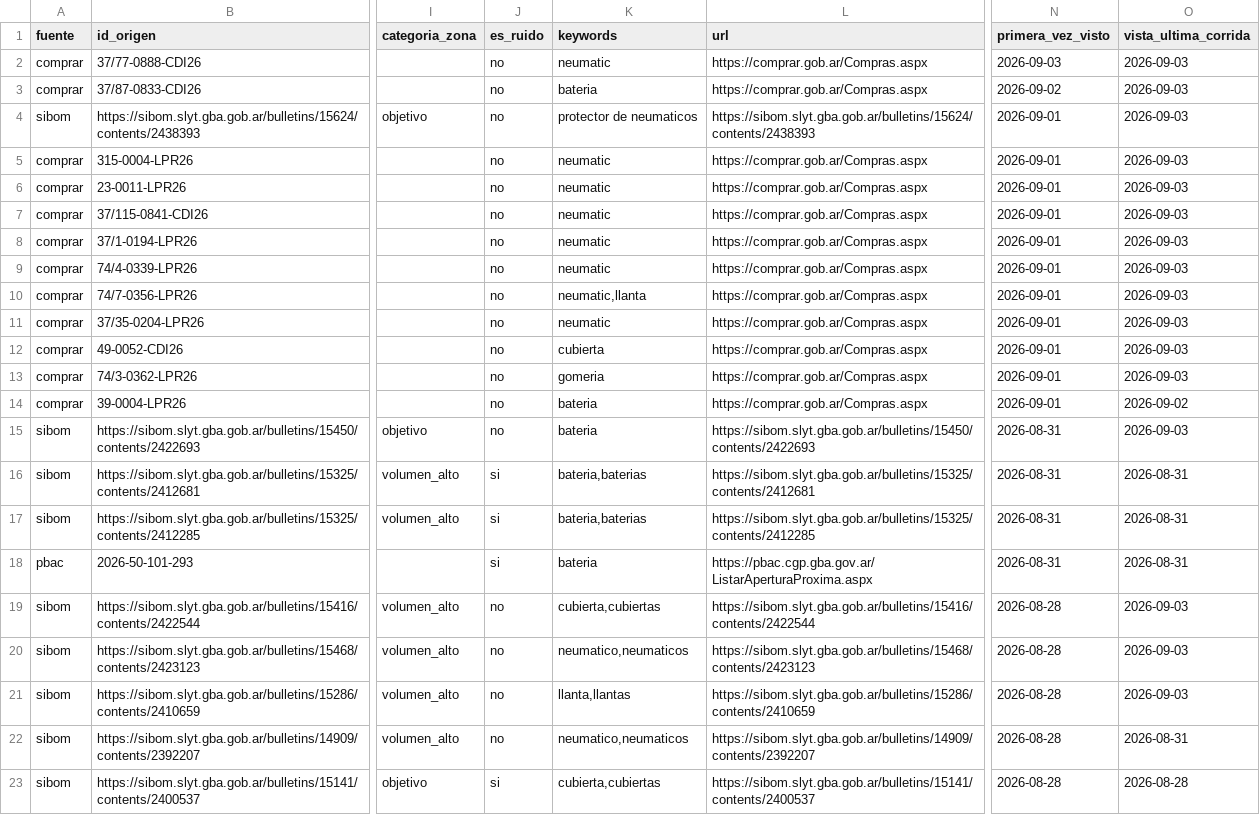
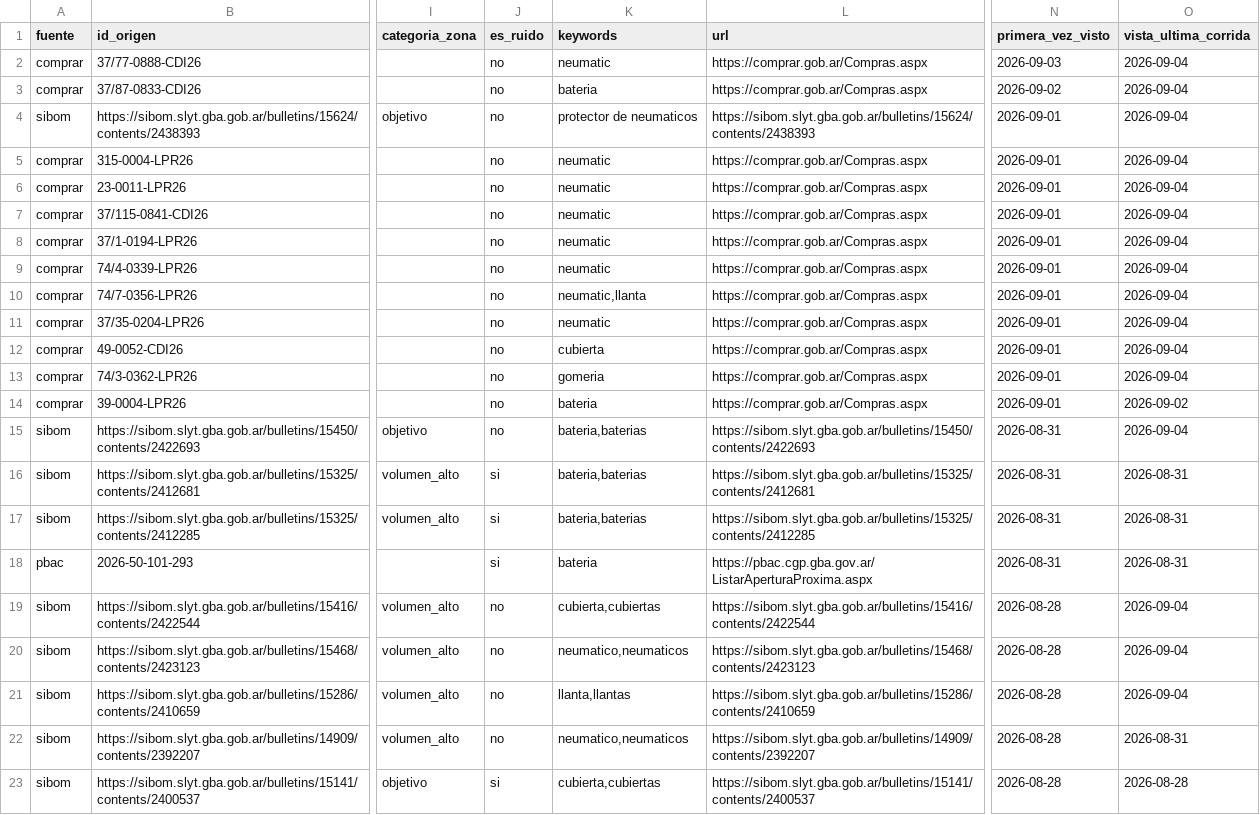
Before and after one commit to Santino530/radar-licitaciones, a CSV file: data/radar_sin_verificar.csv, drawn as a sheet; only a part is shown, gaps mark what is left out; the diff names each change by its address in the sheet, - before the commit and + after, or states it on an @@ line.

Commit message:
Radar: corrida 2026-09-04 12:20 UTC

```diff
--- a/data/radar_sin_verificar.csv
+++ b/data/radar_sin_verificar.csv
-O2:O13 (vista_ultima_corrida): 2026-09-03
+O2:O13 (vista_ultima_corrida): 2026-09-04
-K15 (keywords): bateria
+K15 (keywords): bateria,baterias
-O15 (vista_ultima_corrida): 2026-09-03
+O15 (vista_ultima_corrida): 2026-09-04
-O19:O21 (vista_ultima_corrida): 2026-09-03
+O19:O21 (vista_ultima_corrida): 2026-09-04
```
Also changed, not shown: data/historico.csv, 2 other files.
